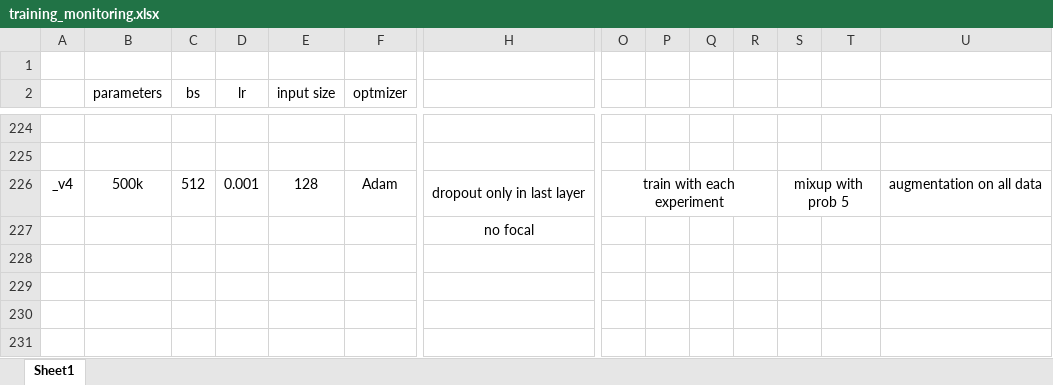
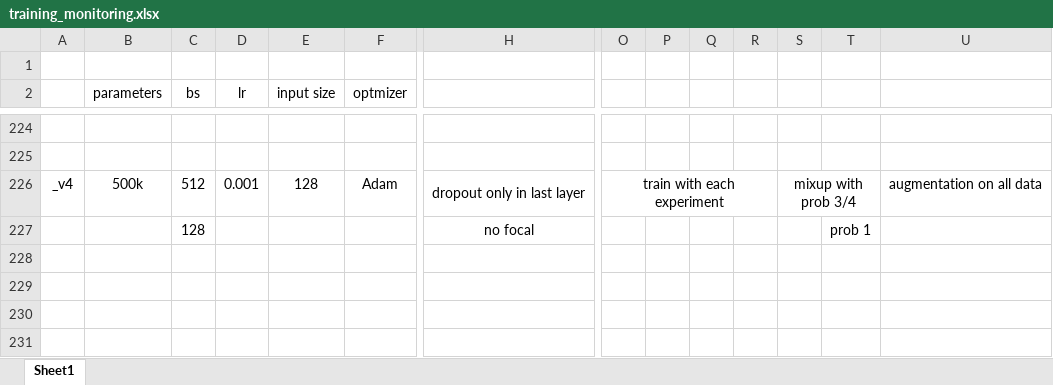
Before and after one commit to AliAbbasi/RecursionCellularImageClassification, an Excel workbook: training_monitoring.xlsx, sheet Sheet1, drawn as a sheet; only a part is shown, gaps mark what is left out; values as stored, in another font and other column widths than the file's, no borders; charts and pictures not drawn; rows hold the shown columns only; the diff covers the shown part only; the diff names each change by its address in the sheet, - before the commit and + after, or states it on an @@ line.

```diff
--- a/training_monitoring.xlsx (sheet Sheet1)
+++ b/training_monitoring.xlsx (sheet Sheet1)
-S226: mixup with prob 5
+S226: mixup with prob 3/4
@@ row 227 moved to row 244: no focal @@
+row 227:  |  | 128 |  |  |  | no focal |  |  |  |  |  | prob 1
```
Also changed, not shown: 45 added rows, 4 edited cells, cell formats and merged cells elsewhere in this sheet, charts or pictures.
